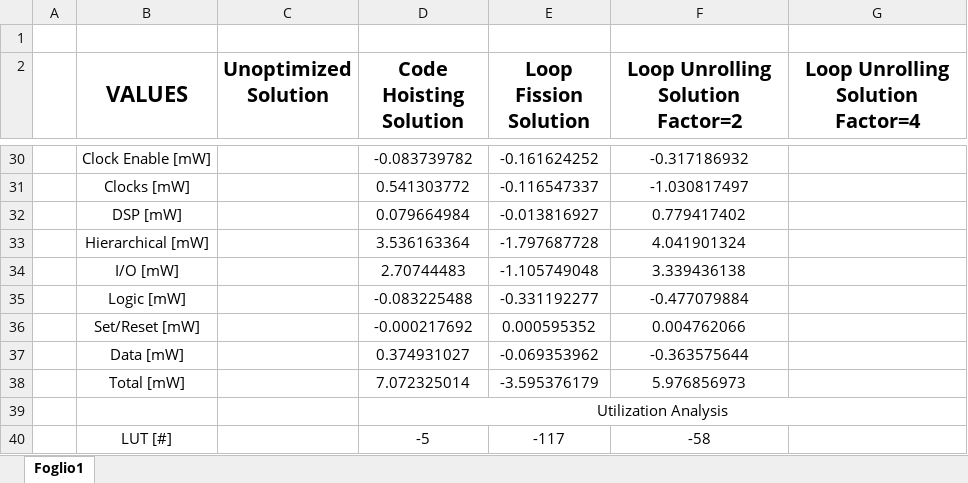
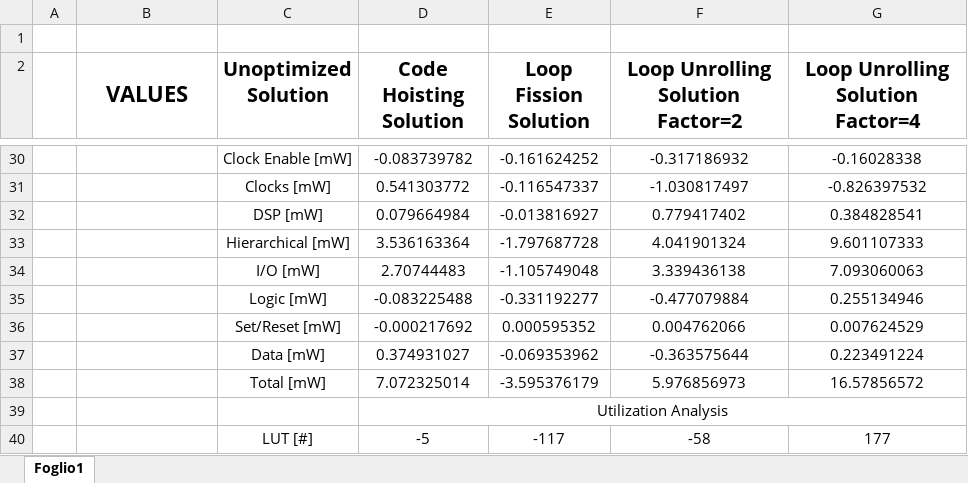
Before and after one commit to gubbriaco/fir-filter-analysis, an Excel workbook: reports/vivado/report-vivado.xlsx, sheet Foglio1, drawn as a sheet; only a part is shown, gaps mark what is left out; values as stored, in another font and other column widths than the file's, no borders; charts and pictures not drawn; the diff covers the shown part only; the diff names each change by its address in the sheet, - before the commit and + after, or states it on an @@ line.

```diff
--- a/reports/vivado/report-vivado.xlsx (sheet Foglio1)
+++ b/reports/vivado/report-vivado.xlsx (sheet Foglio1)
-B30 (VALUES): Clock Enable [mW]
+B30 (VALUES): (empty)
-C30 (Unoptimized Solution): (empty)
+C30 (Unoptimized Solution): Clock Enable [mW]
-G30 (Loop Unrolling Solution Factor=4): (empty)
+G30 (Loop Unrolling Solution Factor=4): -0.16028338
-B31 (VALUES): Clocks [mW]
+B31 (VALUES): (empty)
-C31 (Unoptimized Solution): (empty)
+C31 (Unoptimized Solution): Clocks [mW]
-G31 (Loop Unrolling Solution Factor=4): (empty)
+G31 (Loop Unrolling Solution Factor=4): -0.826397532
-B32 (VALUES): DSP [mW]
+B32 (VALUES): (empty)
-C32 (Unoptimized Solution): (empty)
+C32 (Unoptimized Solution): DSP [mW]
-G32 (Loop Unrolling Solution Factor=4): (empty)
+G32 (Loop Unrolling Solution Factor=4): 0.384828541
-B33 (VALUES): Hierarchical [mW]
+B33 (VALUES): (empty)
-C33 (Unoptimized Solution): (empty)
+C33 (Unoptimized Solution): Hierarchical [mW]
-G33 (Loop Unrolling Solution Factor=4): (empty)
+G33 (Loop Unrolling Solution Factor=4): 9.601107333
-B34 (VALUES): I/O [mW]
+B34 (VALUES): (empty)
-C34 (Unoptimized Solution): (empty)
+C34 (Unoptimized Solution): I/O [mW]
-G34 (Loop Unrolling Solution Factor=4): (empty)
+G34 (Loop Unrolling Solution Factor=4): 7.093060063
-B35 (VALUES): Logic [mW]
+B35 (VALUES): (empty)
-C35 (Unoptimized Solution): (empty)
+C35 (Unoptimized Solution): Logic [mW]
-G35 (Loop Unrolling Solution Factor=4): (empty)
+G35 (Loop Unrolling Solution Factor=4): 0.255134946
-B36 (VALUES): Set/Reset [mW]
+B36 (VALUES): (empty)
-C36 (Unoptimized Solution): (empty)
+C36 (Unoptimized Solution): Set/Reset [mW]
-G36 (Loop Unrolling Solution Factor=4): (empty)
+G36 (Loop Unrolling Solution Factor=4): 0.007624529
-B37 (VALUES): Data [mW]
+B37 (VALUES): (empty)
-C37 (Unoptimized Solution): (empty)
+C37 (Unoptimized Solution): Data [mW]
-G37 (Loop Unrolling Solution Factor=4): (empty)
+G37 (Loop Unrolling Solution Factor=4): 0.223491224
-B38 (VALUES): Total [mW]
+B38 (VALUES): (empty)
-C38 (Unoptimized Solution): (empty)
+C38 (Unoptimized Solution): Total [mW]
-G38 (Loop Unrolling Solution Factor=4): (empty)
+G38 (Loop Unrolling Solution Factor=4): 16.57856572
-B40 (VALUES): LUT [#]
+B40 (VALUES): (empty)
-C40 (Unoptimized Solution): (empty)
+C40 (Unoptimized Solution): LUT [#]
-G40 (Loop Unrolling Solution Factor=4): (empty)
+G40 (Loop Unrolling Solution Factor=4): 177
```
Also changed, not shown: 48 edited cells and merged cells elsewhere in this sheet, charts or pictures.
